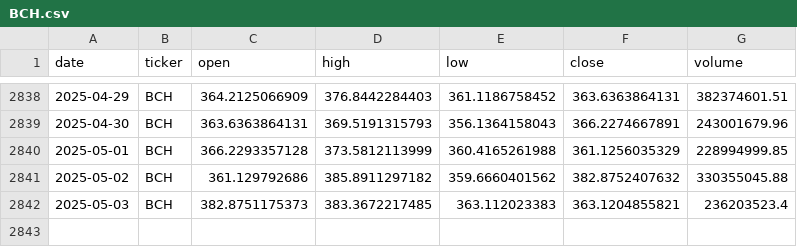
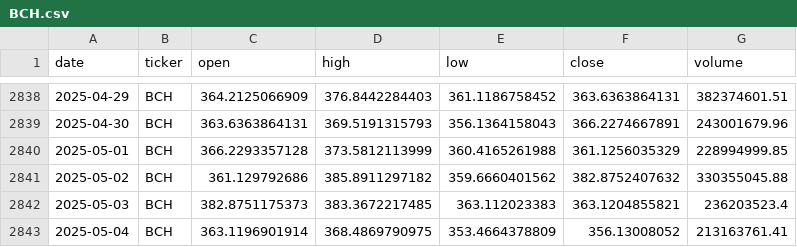
Before and after one commit to gvswann/Crypto-Demo-Kaggle-Downloader-MK.-II, a CSV file: data/BCH.csv, drawn as a sheet; only a part is shown, gaps mark what is left out.

```diff
--- a/data/BCH.csv
+++ b/data/BCH.csv
@@ -2842 +2842,2 @@ date,ticker,open,high,low,close,volume
 2025-05-03,BCH,382.8751175373,383.3672217485,363.112023383,363.1204855821,236203523.4
+2025-05-04,BCH,363.1196901914,368.4869790975,353.4664378809,356.13008052,213163761.41
```
Also changed, not shown: data/BNB.csv, data/BTC.csv, 15 other files.
